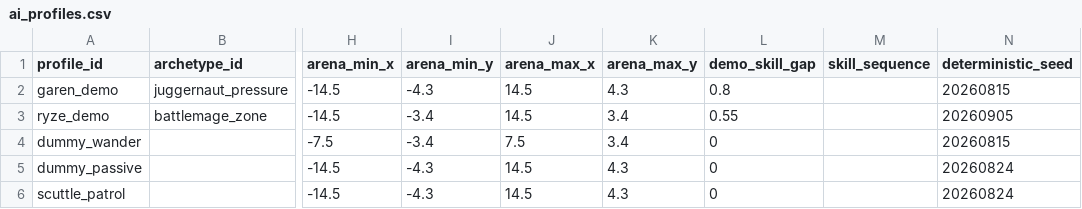
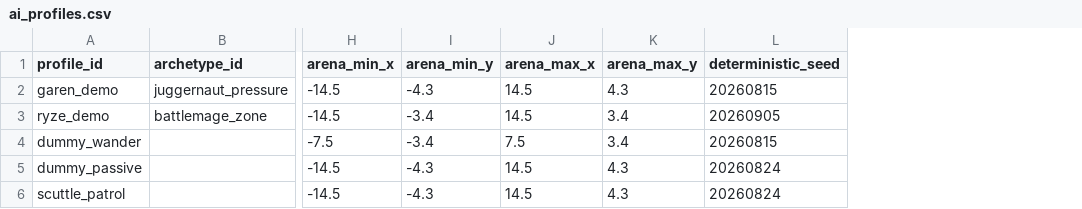
Before and after one commit to SmileCaaat/Runeterra2D, a CSV file: data/source/ai_profiles.csv, drawn as a sheet; only a part is shown, gaps mark what is left out; the diff names each change by its address in the sheet, - before the commit and + after, or states it on an @@ line.

Commit message:
Remove legacy Garen demo AI

```diff
--- a/data/source/ai_profiles.csv
+++ b/data/source/ai_profiles.csv
-column L (demo_skill_gap), rows 2-6: 0.8 | 0.55 | 0 | 0 | 0
-column M (skill_sequence), empty
```
Also changed, not shown: 11 other files.
